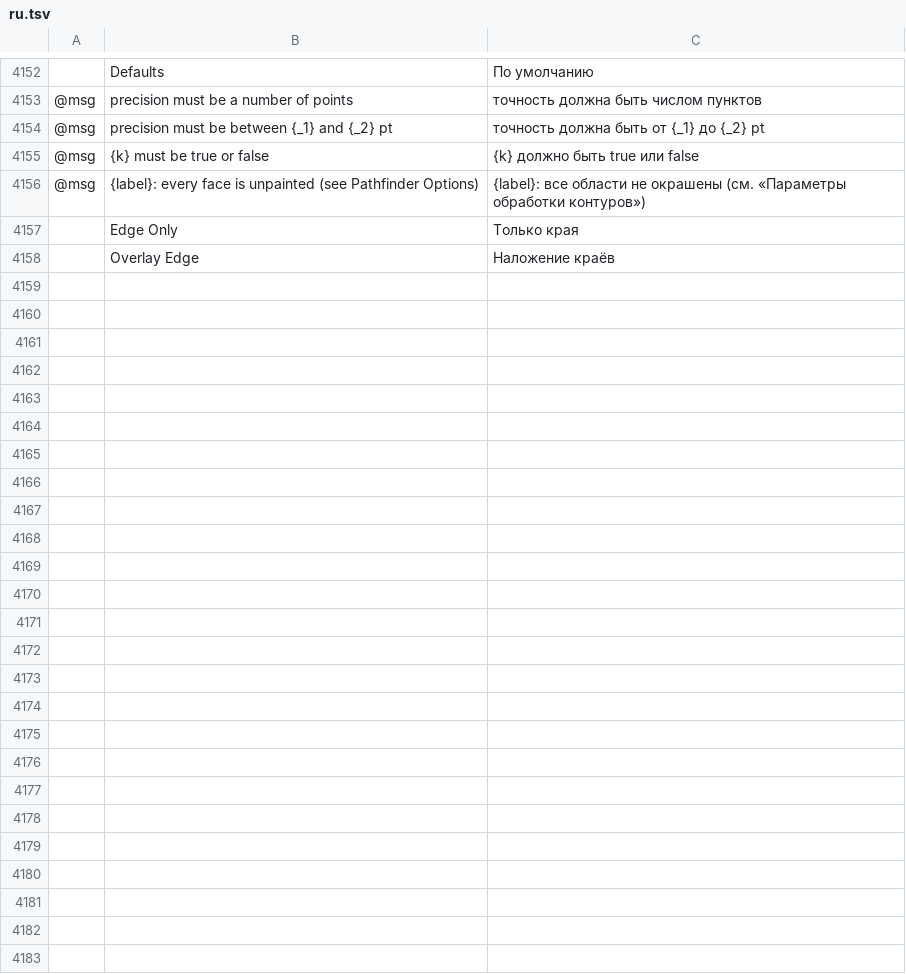
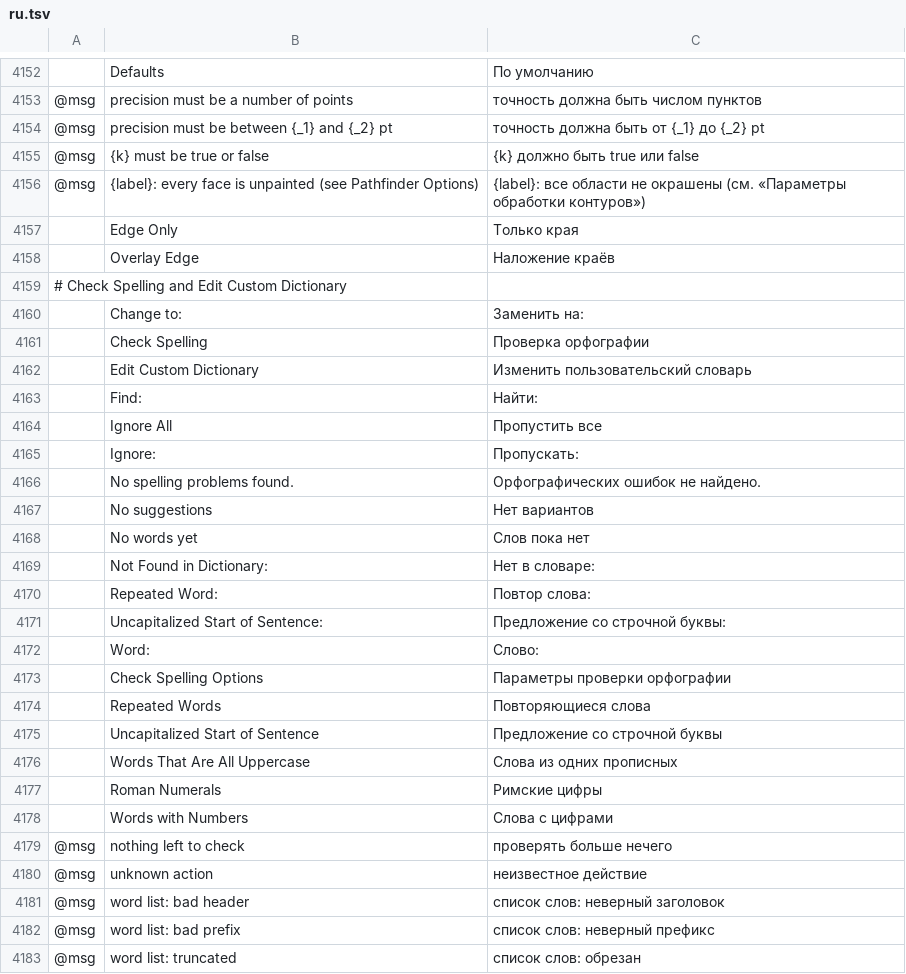
Before and after one commit to treeforjs/vectorcraft, a TSV file: crates/ui-egui/src/i18n/ru.tsv, drawn as a sheet; only a part is shown, gaps mark what is left out; the diff names each change by its address in the sheet, - before the commit and + after, or states it on an @@ line.

```diff
--- a/crates/ui-egui/src/i18n/ru.tsv
+++ b/crates/ui-egui/src/i18n/ru.tsv
+row 4159: # Check Spelling and Edit Custom Dictionary
+row 4160:  | Change to: | Заменить на:
+row 4161:  | Check Spelling | Проверка орфографии
+row 4162:  | Edit Custom Dictionary | Изменить пользовательский словарь
+row 4163:  | Find: | Найти:
+row 4164:  | Ignore All | Пропустить все
+row 4165:  | Ignore: | Пропускать:
+row 4166:  | No spelling problems found. | Орфографических ошибок не найдено.
+row 4167:  | No suggestions | Нет вариантов
+row 4168:  | No words yet | Слов пока нет
+row 4169:  | Not Found in Dictionary: | Нет в словаре:
+row 4170:  | Repeated Word: | Повтор слова:
+row 4171:  | Uncapitalized Start of Sentence: | Предложение со строчной буквы:
+row 4172:  | Word: | Слово:
+row 4173:  | Check Spelling Options | Параметры проверки орфографии
+row 4174:  | Repeated Words | Повторяющиеся слова
+row 4175:  | Uncapitalized Start of Sentence | Предложение со строчной буквы
+row 4176:  | Words That Are All Uppercase | Слова из одних прописных
+row 4177:  | Roman Numerals | Римские цифры
+row 4178:  | Words with Numbers | Слова с цифрами
+row 4179: @msg | nothing left to check | проверять больше нечего
+row 4180: @msg | unknown action | неизвестное действие
+row 4181: @msg | word list: bad header | список слов: неверный заголовок
+row 4182: @msg | word list: bad prefix | список слов: неверный префикс
+row 4183: @msg | word list: truncated | список слов: обрезан
```
Also changed, not shown: crates/ui-egui/src/i18n/es.tsv, crates/ui-egui/src/i18n/fr.tsv, 23 other files.
